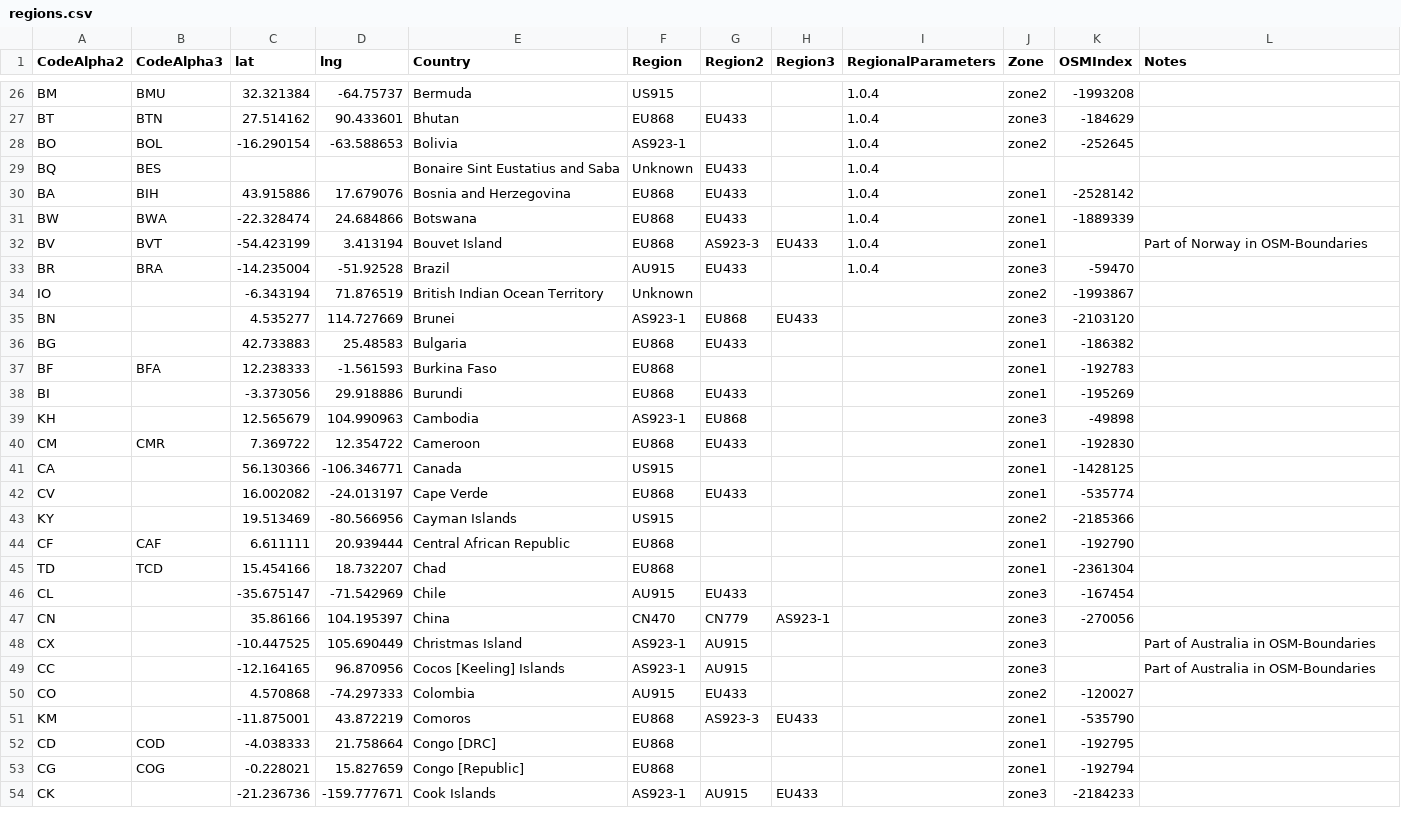
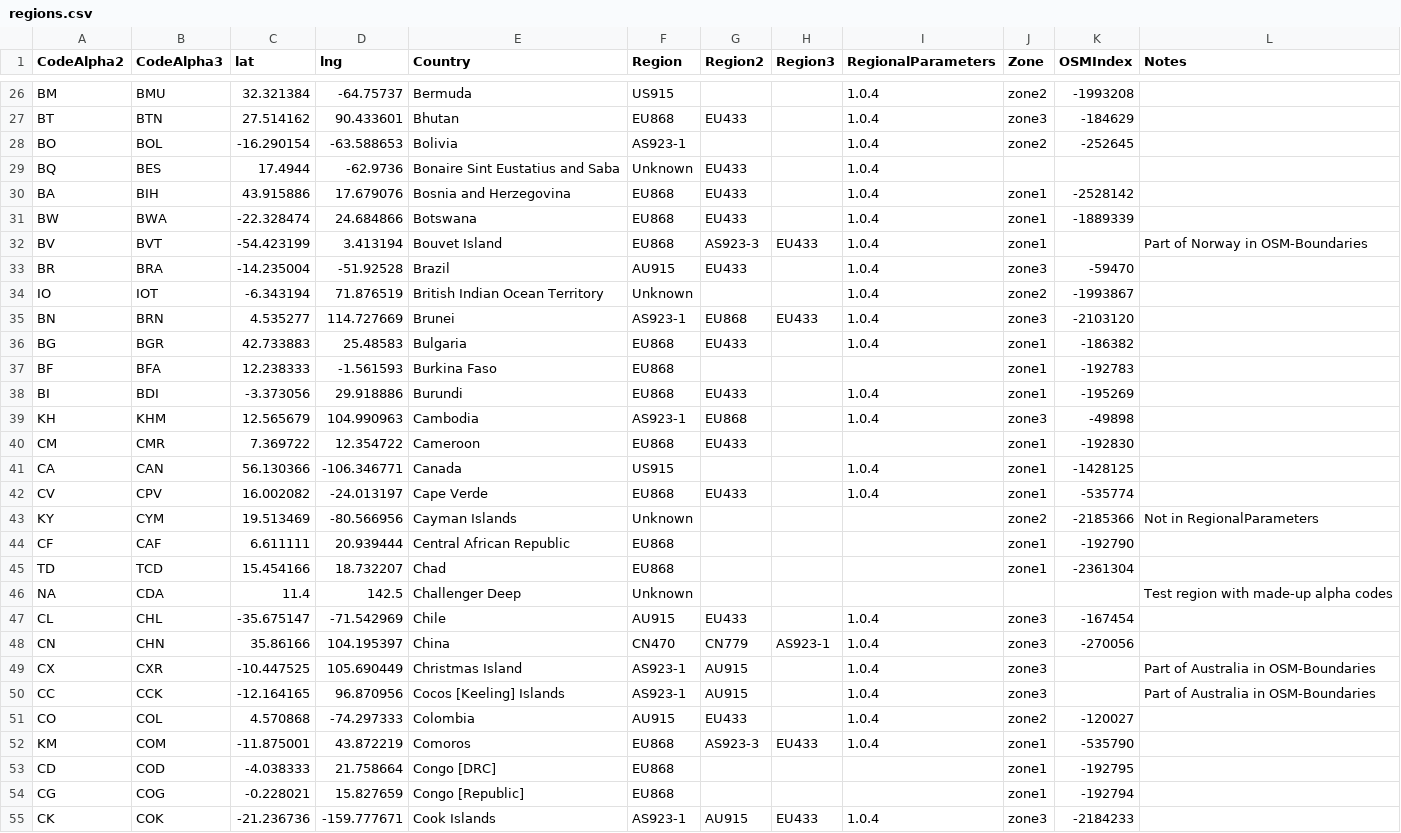
Before and after one commit to dewi-alliance/hplans, a CSV file: regions.csv, drawn as a sheet; only a part is shown, gaps mark what is left out; the diff covers the shown part only.

Commit message:
alpha3 country code cleanup

```diff
--- a/regions.csv
+++ b/regions.csv
@@ -28,3 +28,3 @@ BT,BTN,27.514162,90.433601,Bhutan,EU868,EU433,,1.0.4,zone3,-184629,
 BO,BOL,-16.290154,-63.588653,Bolivia,AS923-1,,,1.0.4,zone2,-252645,
-BQ,BES,,,Bonaire Sint Eustatius and Saba,Unknown,EU433,,1.0.4,,,
+BQ,BES,17.4944,-62.9736,Bonaire Sint Eustatius and Saba,Unknown,EU433,,1.0.4,,,
 BA,BIH,43.915886,17.679076,Bosnia and Herzegovina,EU868,EU433,,1.0.4,zone1,-2528142,
@@ -33,22 +33,23 @@ BV,BVT,-54.423199,3.413194,Bouvet Island,EU868,AS923-3,EU433,1.0.4,zone1,,Part o
 BR,BRA,-14.235004,-51.92528,Brazil,AU915,EU433,,1.0.4,zone3,-59470,
-IO,,-6.343194,71.876519,British Indian Ocean Territory,Unknown,,,,zone2,-1993867,
-BN,,4.535277,114.727669,Brunei,AS923-1,EU868,EU433,,zone3,-2103120,
-BG,,42.733883,25.48583,Bulgaria,EU868,EU433,,,zone1,-186382,
+IO,IOT,-6.343194,71.876519,British Indian Ocean Territory,Unknown,,,1.0.4,zone2,-1993867,
+BN,BRN,4.535277,114.727669,Brunei,AS923-1,EU868,EU433,1.0.4,zone3,-2103120,
+BG,BGR,42.733883,25.48583,Bulgaria,EU868,EU433,,1.0.4,zone1,-186382,
 BF,BFA,12.238333,-1.561593,Burkina Faso,EU868,,,,zone1,-192783,
-BI,,-3.373056,29.918886,Burundi,EU868,EU433,,,zone1,-195269,
-KH,,12.565679,104.990963,Cambodia,AS923-1,EU868,,,zone3,-49898,
+BI,BDI,-3.373056,29.918886,Burundi,EU868,EU433,,1.0.4,zone1,-195269,
+KH,KHM,12.565679,104.990963,Cambodia,AS923-1,EU868,,1.0.4,zone3,-49898,
 CM,CMR,7.369722,12.354722,Cameroon,EU868,EU433,,,zone1,-192830,
-CA,,56.130366,-106.346771,Canada,US915,,,,zone1,-1428125,
-CV,,16.002082,-24.013197,Cape Verde,EU868,EU433,,,zone1,-535774,
-KY,,19.513469,-80.566956,Cayman Islands,US915,,,,zone2,-2185366,
+CA,CAN,56.130366,-106.346771,Canada,US915,,,1.0.4,zone1,-1428125,
+CV,CPV,16.002082,-24.013197,Cape Verde,EU868,EU433,,1.0.4,zone1,-535774,
+KY,CYM,19.513469,-80.566956,Cayman Islands,Unknown,,,,zone2,-2185366,Not in RegionalParameters
 CF,CAF,6.611111,20.939444,Central African Republic,EU868,,,,zone1,-192790,
 TD,TCD,15.454166,18.732207,Chad,EU868,,,,zone1,-2361304,
-CL,,-35.675147,-71.542969,Chile,AU915,EU433,,,zone3,-167454,
-CN,,35.86166,104.195397,China,CN470,CN779,AS923-1,,zone3,-270056,
-CX,,-10.447525,105.690449,Christmas Island,AS923-1,AU915,,,zone3,,Part of Australia in OSM-Boundaries
-CC,,-12.164165,96.870956,Cocos [Keeling] Islands,AS923-1,AU915,,,zone3,,Part of Australia in OSM-Boundaries
-CO,,4.570868,-74.297333,Colombia,AU915,EU433,,,zone2,-120027,
-KM,,-11.875001,43.872219,Comoros,EU868,AS923-3,EU433,,zone1,-535790,
+NA,CDA,11.4,142.5,Challenger Deep,Unknown,,,,,,Test region with made-up alpha codes
+CL,CHL,-35.675147,-71.542969,Chile,AU915,EU433,,1.0.4,zone3,-167454,
+CN,CHN,35.86166,104.195397,China,CN470,CN779,AS923-1,1.0.4,zone3,-270056,
+CX,CXR,-10.447525,105.690449,Christmas Island,AS923-1,AU915,,1.0.4,zone3,,Part of Australia in OSM-Boundaries
+CC,CCK,-12.164165,96.870956,Cocos [Keeling] Islands,AS923-1,AU915,,1.0.4,zone3,,Part of Australia in OSM-Boundaries
+CO,COL,4.570868,-74.297333,Colombia,AU915,EU433,,1.0.4,zone2,-120027,
+KM,COM,-11.875001,43.872219,Comoros,EU868,AS923-3,EU433,1.0.4,zone1,-535790,
 CD,COD,-4.038333,21.758664,Congo [DRC],EU868,,,,zone1,-192795,
 CG,COG,-0.228021,15.827659,Congo [Republic],EU868,,,,zone1,-192794,
-CK,,-21.236736,-159.777671,Cook Islands,AS923-1,AU915,EU433,,zone3,-2184233,
+CK,COK,-21.236736,-159.777671,Cook Islands,AS923-1,AU915,EU433,1.0.4,zone3,-2184233,
```
Also changed, not shown: 1 removed row and 53 edited cells elsewhere in this file, 2 other files.
